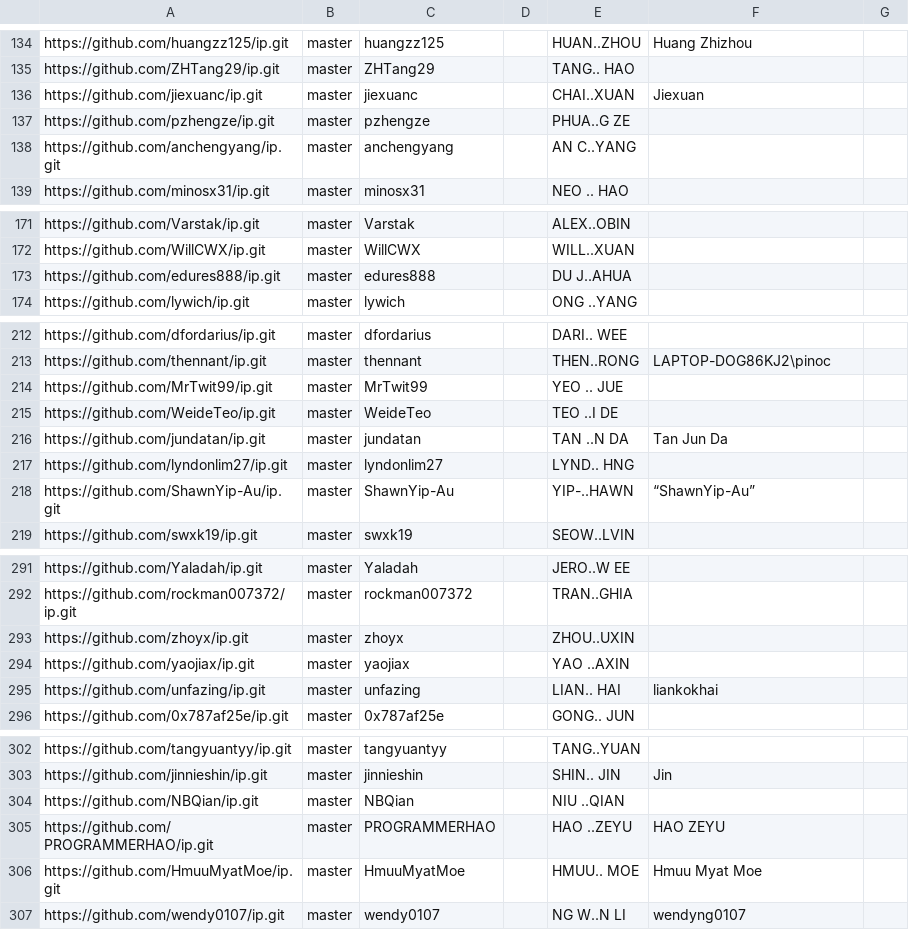
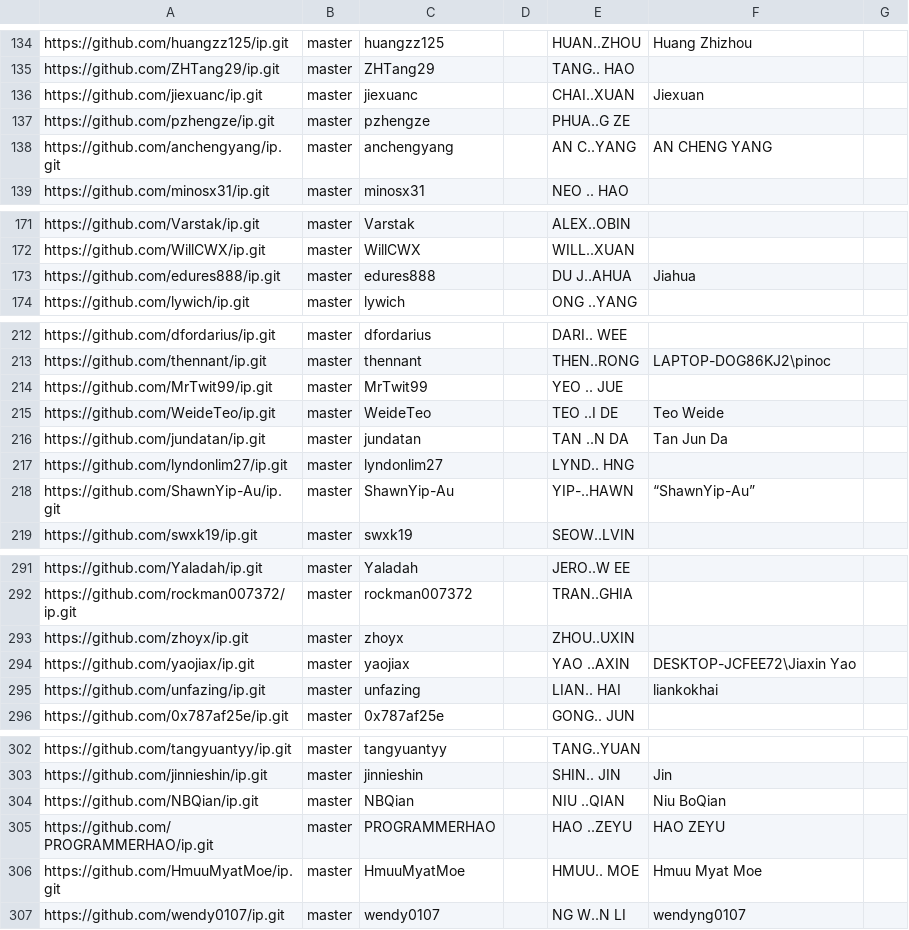
Before and after one commit to nus-cs2103-AY2223S2/ip-dashboard, a CSV file: configs/author-config.csv, drawn as a sheet; only a part is shown, gaps mark what is left out.

Commit message:
Update configs

```diff
--- a/configs/author-config.csv
+++ b/configs/author-config.csv
@@ -137,3 +137,3 @@ https://github.com/jiexuanc/ip.git,master,jiexuanc,,CHAI..XUAN,Jiexuan,
 https://github.com/pzhengze/ip.git,master,pzhengze,,PHUA..G ZE,,
-https://github.com/anchengyang/ip.git,master,anchengyang,,AN C..YANG,,
+https://github.com/anchengyang/ip.git,master,anchengyang,,AN C..YANG,AN CHENG YANG,
 https://github.com/minosx31/ip.git,master,minosx31,,NEO .. HAO,,
@@ -172,3 +172,3 @@ https://github.com/Varstak/ip.git,master,Varstak,,ALEX..OBIN,,
 https://github.com/WillCWX/ip.git,master,WillCWX,,WILL..XUAN,,
-https://github.com/edures888/ip.git,master,edures888,,DU J..AHUA,,
+https://github.com/edures888/ip.git,master,edures888,,DU J..AHUA,Jiahua,
 https://github.com/lywich/ip.git,master,lywich,,ONG ..YANG,,
@@ -214,3 +214,3 @@ https://github.com/thennant/ip.git,master,thennant,,THEN..RONG,LAPTOP-DOG86KJ2\p
 https://github.com/MrTwit99/ip.git,master,MrTwit99,,YEO .. JUE,,
-https://github.com/WeideTeo/ip.git,master,WeideTeo,,TEO ..I DE,,
+https://github.com/WeideTeo/ip.git,master,WeideTeo,,TEO ..I DE,Teo Weide,
 https://github.com/jundatan/ip.git,master,jundatan,,TAN ..N DA,Tan Jun Da,
@@ -293,3 +293,3 @@ https://github.com/rockman007372/ip.git,master,rockman007372,,TRAN..GHIA,,
 https://github.com/zhoyx/ip.git,master,zhoyx,,ZHOU..UXIN,,
-https://github.com/yaojiax/ip.git,master,yaojiax,,YAO ..AXIN,,
+https://github.com/yaojiax/ip.git,master,yaojiax,,YAO ..AXIN,DESKTOP-JCFEE72\Jiaxin Yao,
 https://github.com/unfazing/ip.git,master,unfazing,,LIAN.. HAI,liankokhai,
@@ -303,3 +303,3 @@ https://github.com/tangyuantyy/ip.git,master,tangyuantyy,,TANG..YUAN,,
 https://github.com/jinnieshin/ip.git,master,jinnieshin,,SHIN.. JIN,Jin,
-https://github.com/NBQian/ip.git,master,NBQian,,NIU ..QIAN,,
+https://github.com/NBQian/ip.git,master,NBQian,,NIU ..QIAN,Niu BoQian,
 https://github.com/PROGRAMMERHAO/ip.git,master,PROGRAMMERHAO,,HAO ..ZEYU,HAO ZEYU,
```
